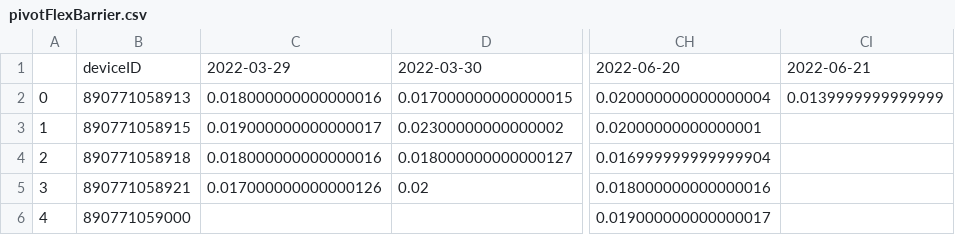
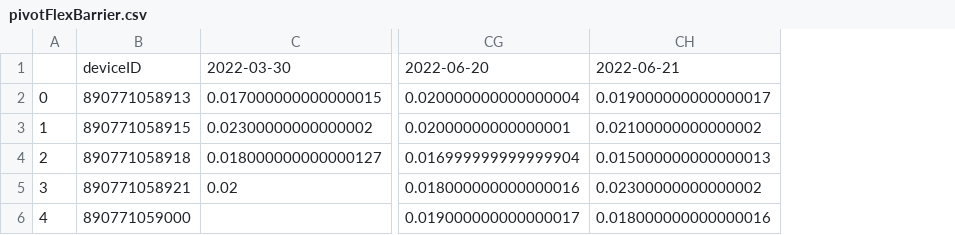
Before and after one commit to treestuff/DataFiles, a CSV file: pivotFlexBarrier.csv, drawn as a sheet; only a part is shown, gaps mark what is left out; removed rows and columns are numbered as before the commit, all else as after; the diff names each change by its address in the sheet, - before the commit and + after, or states it on an @@ line.

```diff
--- a/pivotFlexBarrier.csv
+++ b/pivotFlexBarrier.csv
-column C, rows 1-5: 2022-03-29 | 0.018000000000000016 | 0.019000000000000017 | 0.018000000000000016 | 0.017000000000000126
-column CI, rows 1-2: 2022-06-21 | 0.0139999999999999
+column CH, rows 1-6: 2022-06-21 | 0.019000000000000017 | 0.02100000000000002 | 0.015000000000000013 | 0.02300000000000002 | 0.018000000000000016
```
Also changed, not shown: DataCumulatedFlex2.csv, treeInfoDailyUpdate.csv.
